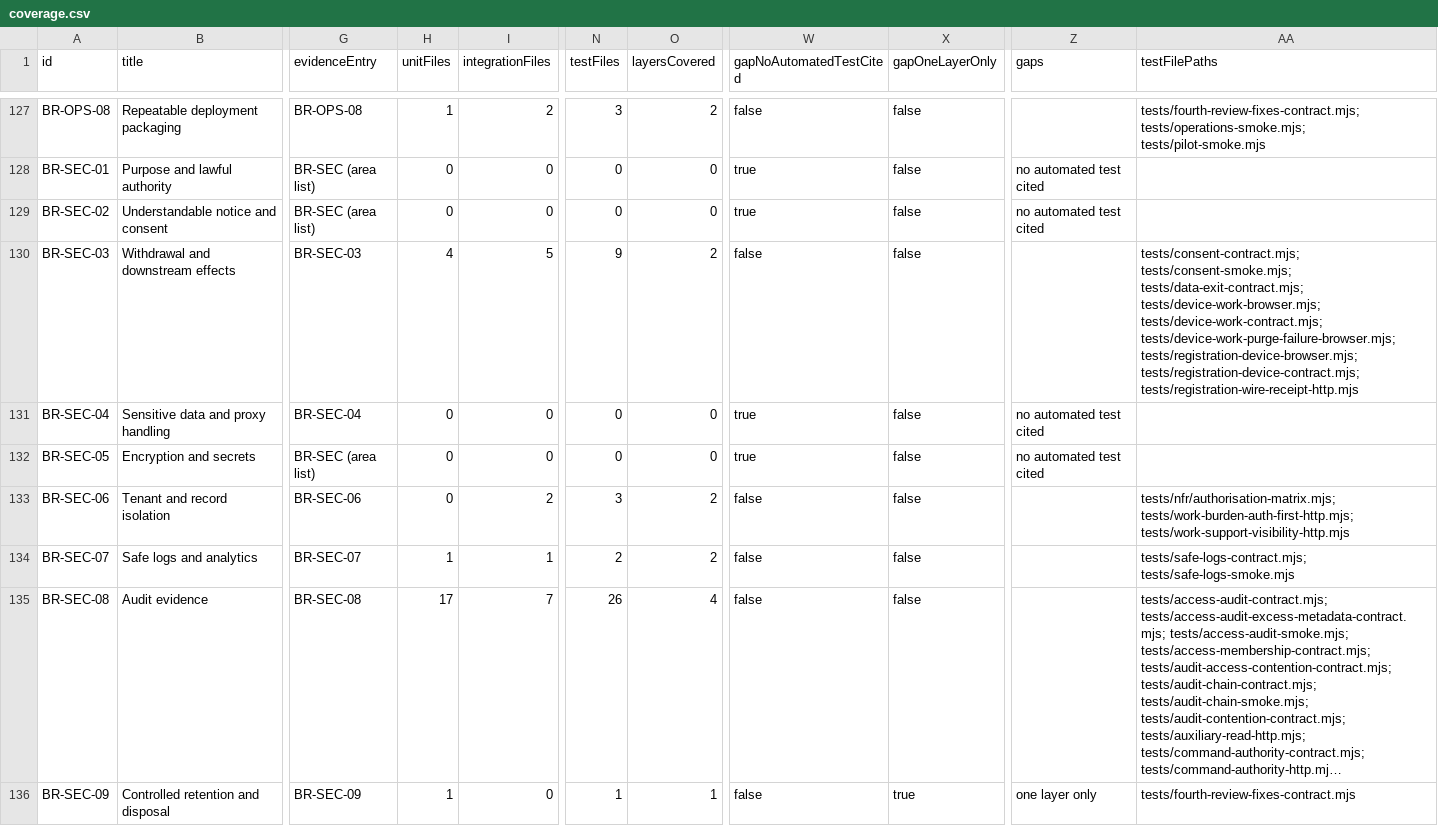
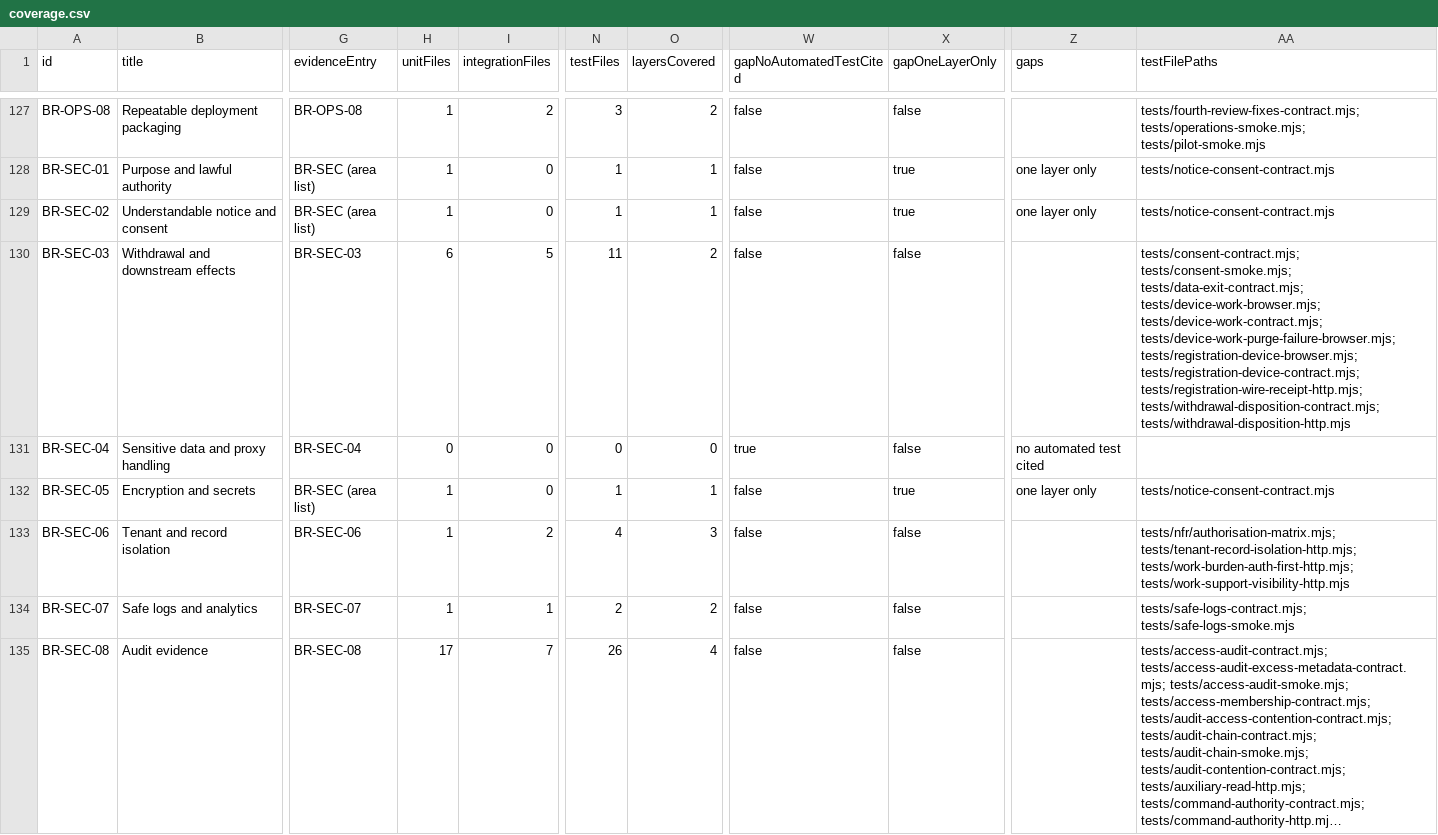
Before and after one commit to nakul175/saha-health, a CSV file: docs/testing/coverage.csv, drawn as a sheet; only a part is shown, gaps mark what is left out; the shorter side is filled out with more unchanged rows; long unchanged cells end in …; the diff covers the shown part only; the diff names each change by its address in the sheet, - before the commit and + after, or states it on an @@ line.

Commit message:
test(uat): align qualified candidate blocker bindings

```diff
--- a/docs/testing/coverage.csv
+++ b/docs/testing/coverage.csv
-H128:H129 (unitFiles): 0
+H128:H129 (unitFiles): 1
-N128:N129 (testFiles): 0
+N128:N129 (testFiles): 1
-O128:O129 (layersCovered): 0
+O128:O129 (layersCovered): 1
-W128:W129 (gapNoAutomatedTestCited): true
+W128:W129 (gapNoAutomatedTestCited): false
-X128:X129 (gapOneLayerOnly): false
+X128:X129 (gapOneLayerOnly): true
-Z128:Z129 (gaps): no automated test cited
+Z128:Z129 (gaps): one layer only
-AA128:AA129 (testFilePaths): (empty)
+AA128:AA129 (testFilePaths): tests/notice-consent-contract.mjs
-H130 (unitFiles): 4
+H130 (unitFiles): 6
-N130 (testFiles): 9
+N130 (testFiles): 11
-AA130 (testFilePaths): …tests/registration-device-browser.mjs; tests/registration-device-contract.mjs; tests/registration-wire-receipt-http.mjs
+AA130 (testFilePaths): …tests/registration-device-browser.mjs; tests/registration-device-contract.mjs; tests/registration-wire-receipt-http.mjs; tests/withdrawal-disposition-contract.mjs; tests/withdrawal-disposition-http.mjs
-H132:H133 (unitFiles): 0
+H132:H133 (unitFiles): 1
-N132 (testFiles): 0
+N132 (testFiles): 1
-O132 (layersCovered): 0
+O132 (layersCovered): 1
-W132 (gapNoAutomatedTestCited): true
+W132 (gapNoAutomatedTestCited): false
-X132 (gapOneLayerOnly): false
+X132 (gapOneLayerOnly): true
-Z132 (gaps): no automated test cited
+Z132 (gaps): one layer only
-AA132 (testFilePaths): (empty)
+AA132 (testFilePaths): tests/notice-consent-contract.mjs
-N133 (testFiles): 3
+N133 (testFiles): 4
-O133 (layersCovered): 2
+O133 (layersCovered): 3
-AA133 (testFilePaths): tests/nfr/authorisation-matrix.mjs; tests/work-burden-auth-first-http.mjs; tests/work-support-visibility-http.mjs
+AA133 (testFilePaths): tests/nfr/authorisation-matrix.mjs; tests/tenant-record-isolation-http.mjs; tests/work-burden-auth-first-http.mjs; tests/work-support-visibility-http.mjs
```
Also changed, not shown: 56 edited cells elsewhere in this file, 11 other files.
